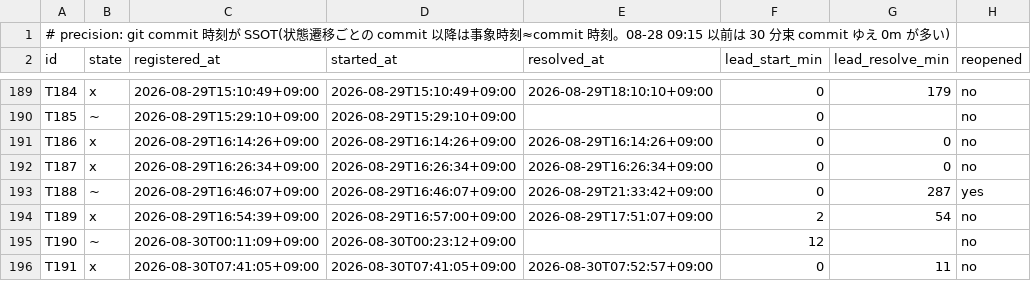
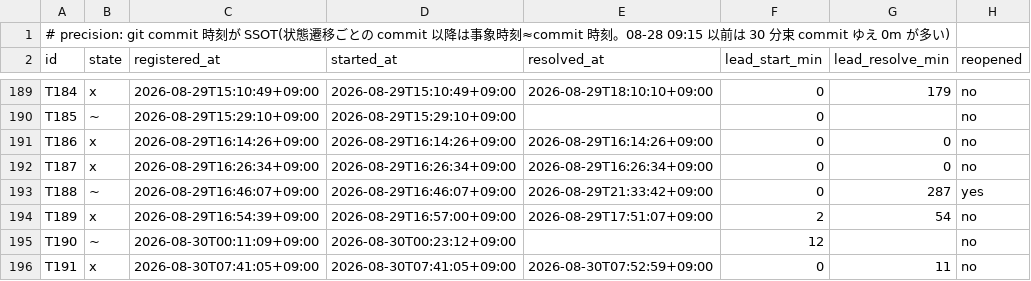
Before and after one commit to simokitafresh/multi-agent-shogun, a TSV file: queue/shogun_todo_map_timestamps.tsv, drawn as a sheet; only a part is shown, gaps mark what is left out.

```diff
--- a/queue/shogun_todo_map_timestamps.tsv
+++ b/queue/shogun_todo_map_timestamps.tsv
@@ -195,2 +195,2 @@ T189	x	2026-08-29T16:54:39+09:00	2026-08-29T16:57:00+09:00	2026-08-29T17:51:07+0
 T190	~	2026-08-30T00:11:09+09:00	2026-08-30T00:23:12+09:00		12		no
-T191	x	2026-08-30T07:41:05+09:00	2026-08-30T07:41:05+09:00	2026-08-30T07:52:57+09:00	0	11	no
+T191	x	2026-08-30T07:41:05+09:00	2026-08-30T07:41:05+09:00	2026-08-30T07:52:59+09:00	0	11	no
```
Also changed, not shown: 5 other files.
